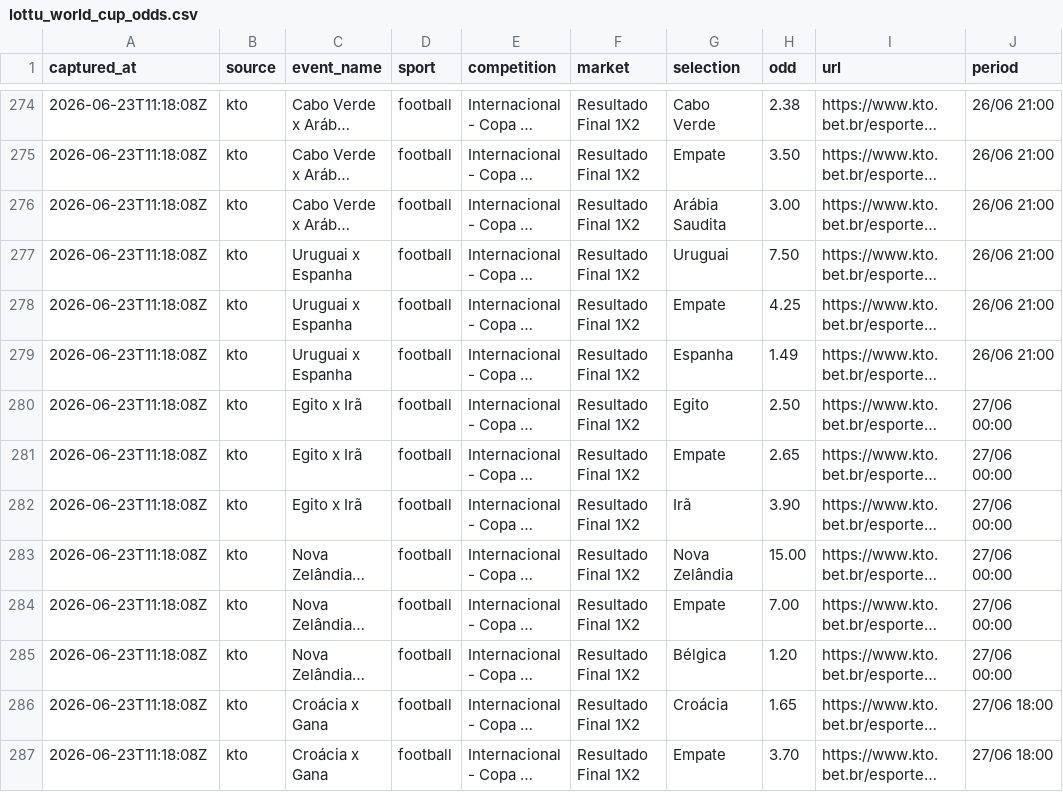
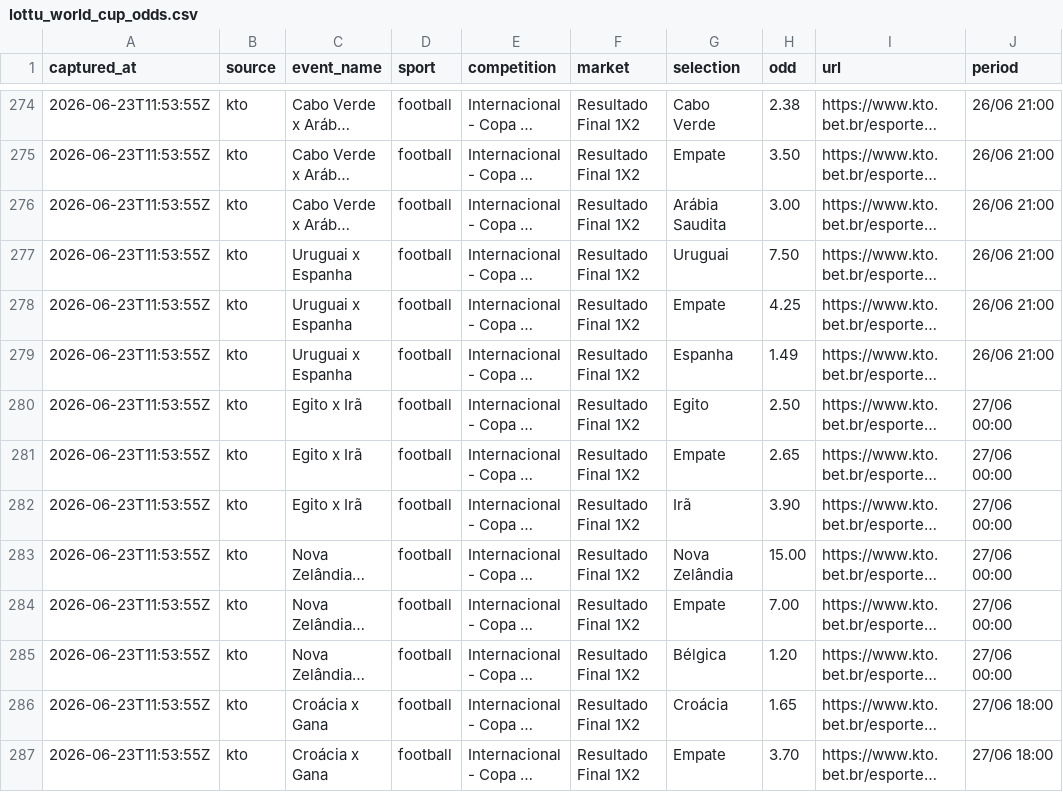
Before and after one commit to jfdconsult/jdmarket-site, a CSV file: worldcup26-engine/data/feed/lottu_world_cup_odds.csv, drawn as a sheet; only a part is shown, gaps mark what is left out; long unchanged cells end in …; the diff covers the shown part only; the diff names each change by its address in the sheet, - before the commit and + after, or states it on an @@ line.

Commit message:
worldcup26: atualizacao automatica nuvem 23/06 08:54 BRT

```diff
--- a/worldcup26-engine/data/feed/lottu_world_cup_odds.csv
+++ b/worldcup26-engine/data/feed/lottu_world_cup_odds.csv
-A274:A287 (captured_at): 2026-06-23T11:18:08Z
+A274:A287 (captured_at): 2026-06-23T11:53:55Z
```
Also changed, not shown: 111 edited cells elsewhere in this file, 3 other files.
